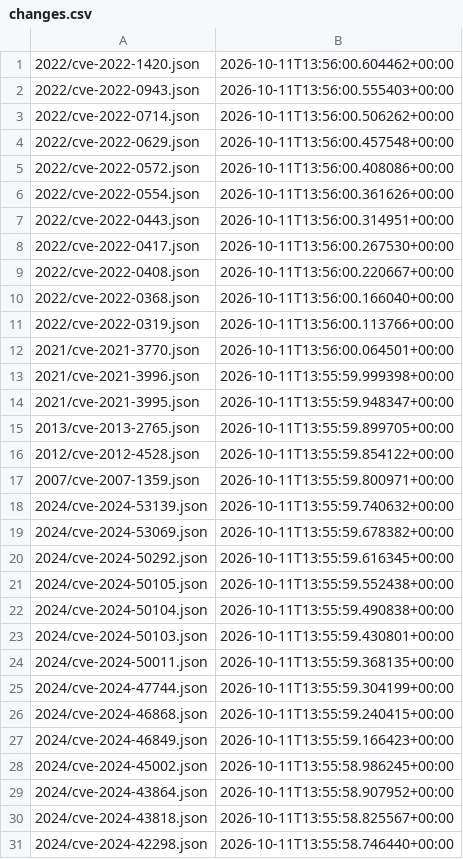
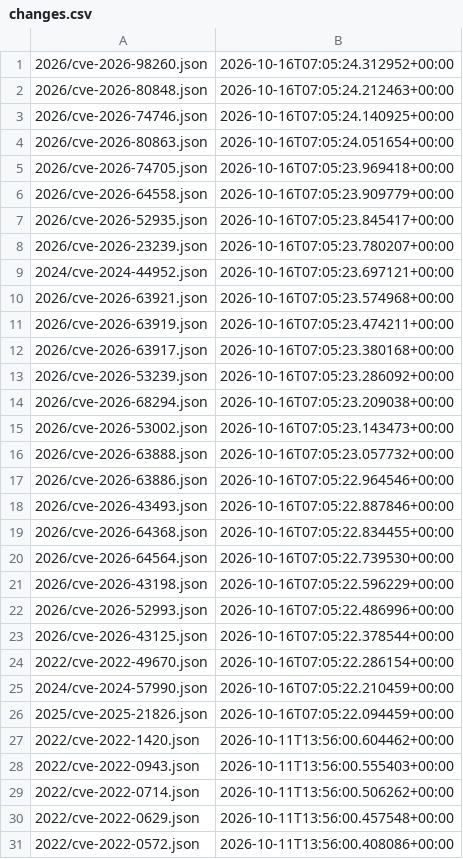
Before and after one commit to ctrliq/advisories, a CSV file: csaf/vex/cve/changes.csv, drawn as a sheet; only a part is shown; the shorter side is filled out with more unchanged rows; the diff covers the shown part only; the diff names each change by its address in the sheet, - before the commit and + after, or states it on an @@ line.

```diff
--- a/csaf/vex/cve/changes.csv
+++ b/csaf/vex/cve/changes.csv
+row 1: 2026/cve-2026-98260.json | 2026-10-16T07:05:24.312952+00:00
+row 2: 2026/cve-2026-80848.json | 2026-10-16T07:05:24.212463+00:00
+row 3: 2026/cve-2026-74746.json | 2026-10-16T07:05:24.140925+00:00
+row 4: 2026/cve-2026-80863.json | 2026-10-16T07:05:24.051654+00:00
+row 5: 2026/cve-2026-74705.json | 2026-10-16T07:05:23.969418+00:00
+row 6: 2026/cve-2026-64558.json | 2026-10-16T07:05:23.909779+00:00
+row 7: 2026/cve-2026-52935.json | 2026-10-16T07:05:23.845417+00:00
+row 8: 2026/cve-2026-23239.json | 2026-10-16T07:05:23.780207+00:00
+row 9: 2024/cve-2024-44952.json | 2026-10-16T07:05:23.697121+00:00
+row 10: 2026/cve-2026-63921.json | 2026-10-16T07:05:23.574968+00:00
+row 11: 2026/cve-2026-63919.json | 2026-10-16T07:05:23.474211+00:00
+row 12: 2026/cve-2026-63917.json | 2026-10-16T07:05:23.380168+00:00
+row 13: 2026/cve-2026-53239.json | 2026-10-16T07:05:23.286092+00:00
+row 14: 2026/cve-2026-68294.json | 2026-10-16T07:05:23.209038+00:00
+row 15: 2026/cve-2026-53002.json | 2026-10-16T07:05:23.143473+00:00
+row 16: 2026/cve-2026-63888.json | 2026-10-16T07:05:23.057732+00:00
+row 17: 2026/cve-2026-63886.json | 2026-10-16T07:05:22.964546+00:00
+row 18: 2026/cve-2026-43493.json | 2026-10-16T07:05:22.887846+00:00
+row 19: 2026/cve-2026-64368.json | 2026-10-16T07:05:22.834455+00:00
+row 20: 2026/cve-2026-64564.json | 2026-10-16T07:05:22.739530+00:00
+row 21: 2026/cve-2026-43198.json | 2026-10-16T07:05:22.596229+00:00
+row 22: 2026/cve-2026-52993.json | 2026-10-16T07:05:22.486996+00:00
+row 23: 2026/cve-2026-43125.json | 2026-10-16T07:05:22.378544+00:00
+row 24: 2022/cve-2022-49670.json | 2026-10-16T07:05:22.286154+00:00
+row 25: 2024/cve-2024-57990.json | 2026-10-16T07:05:22.210459+00:00
+row 26: 2025/cve-2025-21826.json | 2026-10-16T07:05:22.094459+00:00
```
Also changed, not shown: 7 removed rows elsewhere in this file.
